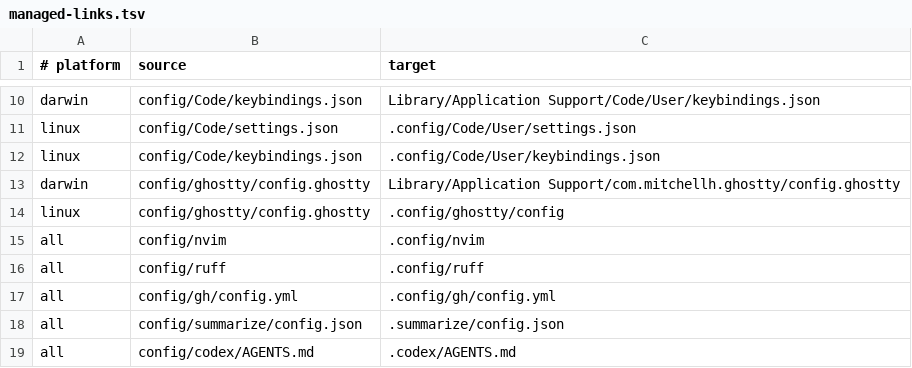
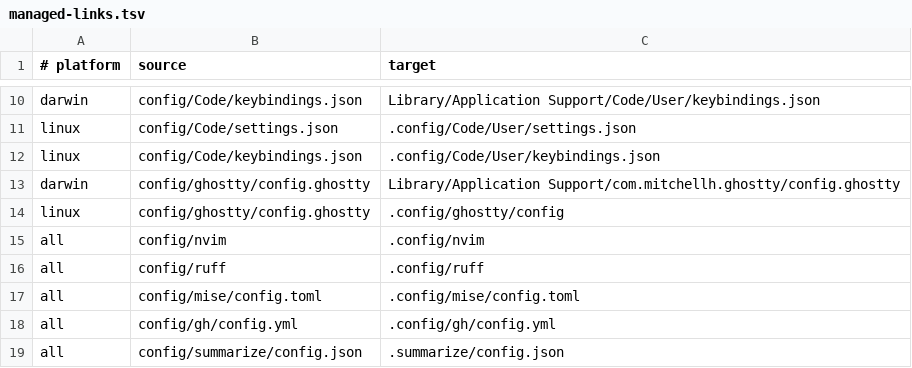
Before and after one commit to patrykseweryn-digica/dotfiles, a TSV file: config/managed-links.tsv, drawn as a sheet; only a part is shown, gaps mark what is left out; the shorter side is filled out with more unchanged rows.

Commit message:
feat(node): manage LTS with mise

```diff
--- a/config/managed-links.tsv
+++ b/config/managed-links.tsv
@@ -16,2 +16,3 @@ all|config/nvim|.config/nvim
 all|config/ruff|.config/ruff
+all|config/mise/config.toml|.config/mise/config.toml
 all|config/gh/config.yml|.config/gh/config.yml
```
Also changed, not shown: 17 other files.
